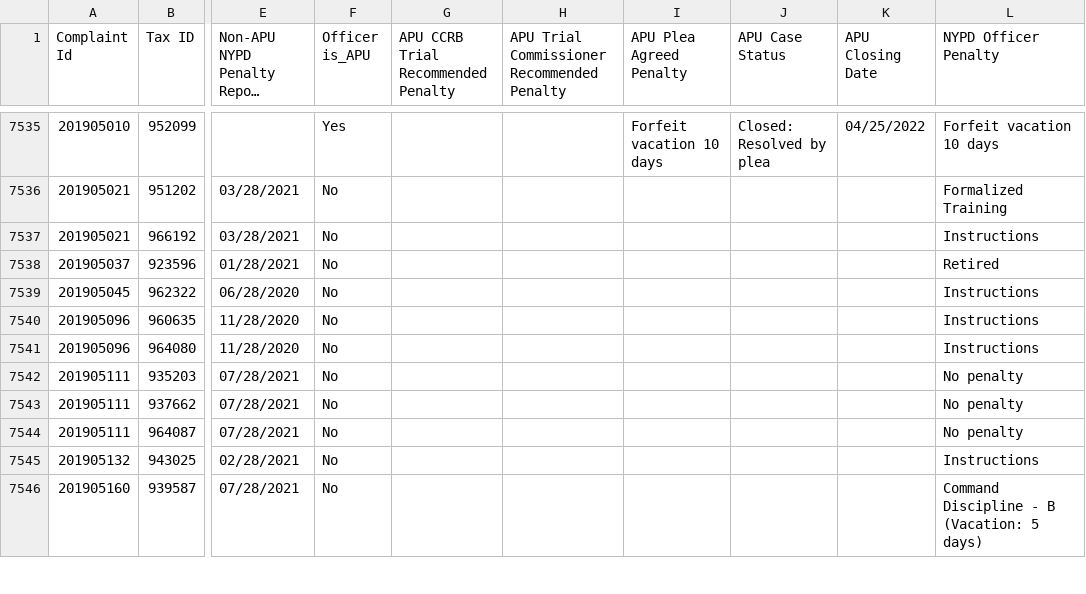
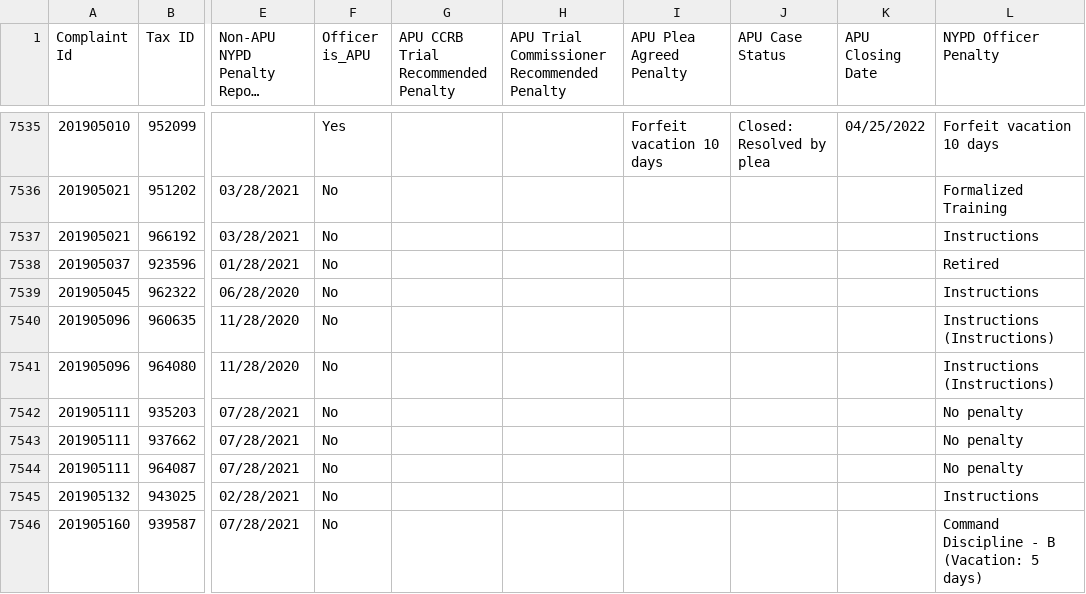
Before and after one commit to ryanwatkins/ccrb-complaints-database, a CSV file: ccrb-complaints-database-penalties.csv, drawn as a sheet; only a part is shown, gaps mark what is left out; long unchanged cells end in …; the diff covers the shown part only; the diff names each change by its address in the sheet, - before the commit and + after, or states it on an @@ line.

```diff
--- a/ccrb-complaints-database-penalties.csv
+++ b/ccrb-complaints-database-penalties.csv
-L7540:L7541 (NYPD Officer Penalty): Instructions
+L7540:L7541 (NYPD Officer Penalty): Instructions (Instructions)
```
Also changed, not shown: 13 edited cells elsewhere in this file.
